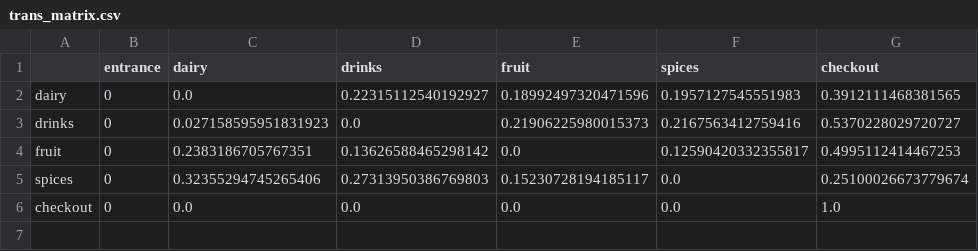
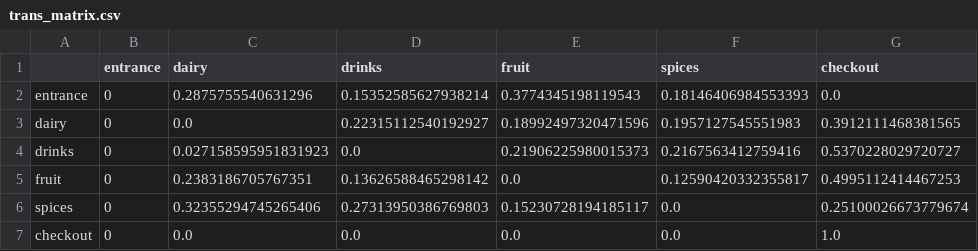
Before and after one commit to Jamsheeda-K/J3L, a CSV file: notebooks/lutz/trans_matrix.csv, drawn as a sheet; the diff names each change by its address in the sheet, - before the commit and + after, or states it on an @@ line.

```diff
--- a/notebooks/lutz/trans_matrix.csv
+++ b/notebooks/lutz/trans_matrix.csv
+row 2: entrance | 0 | 0.2875755540631296 | 0.15352585627938214 | 0.3774345198119543 | 0.18146406984553393 | 0.0
```
Also changed, not shown: 1 other file.
